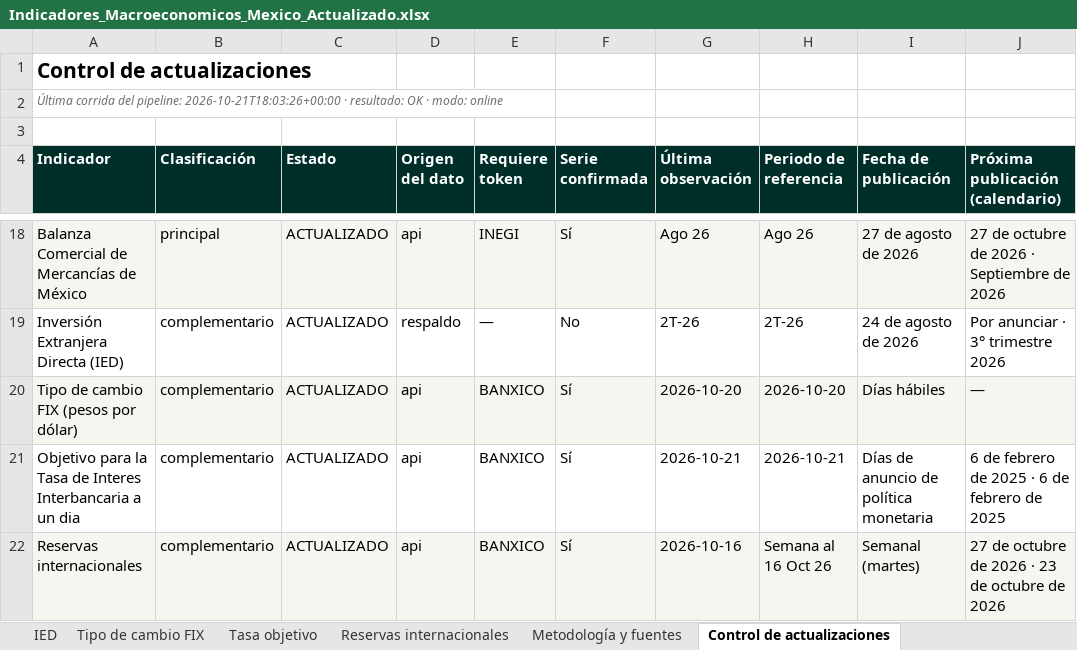
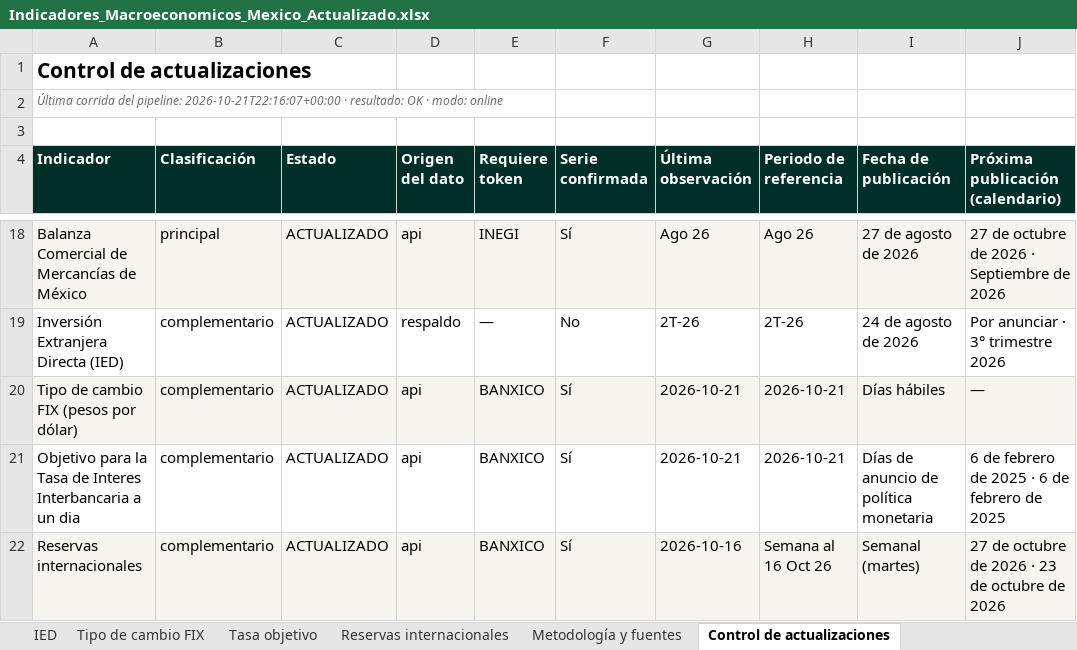
Before and after one commit to luisbuendiag/Indicadores_macroeconomicos_Mex, an Excel workbook: downloads/Indicadores_Macroeconomicos_Mexico_Actualizado.xlsx, sheet Control de actualizaciones, drawn as a sheet; only a part is shown, gaps mark what is left out; values as stored, in another font and other column widths than the file's, no borders; the diff names each change by its address in the sheet, - before the commit and + after, or states it on an @@ line.

```diff
--- a/downloads/Indicadores_Macroeconomicos_Mexico_Actualizado.xlsx (sheet Control de actualizaciones)
+++ b/downloads/Indicadores_Macroeconomicos_Mexico_Actualizado.xlsx (sheet Control de actualizaciones)
-A2 (Indicador): …del pipeline: 2026-10-21T18:03:26+00:00 · resultado:…
+A2 (Indicador): …del pipeline: 2026-10-21T22:16:07+00:00 · resultado:…
-G20 (Última observación): 2026-10-20
+G20 (Última observación): 2026-10-21
-H20 (Periodo de referencia): 2026-10-20
+H20 (Periodo de referencia): 2026-10-21
```
Also changed, not shown: sheet Síntesis de coyuntura, sheet Tipo de cambio FIX, downloads/indicadores/CONSUMO/CONSUMO_datos.xlsx, downloads/indicadores/DESOCUP/DESOCUP_datos.xlsx, 25 other files.
